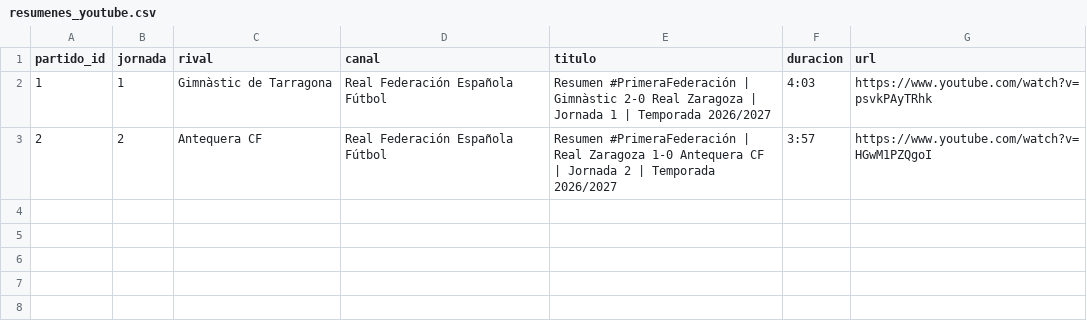
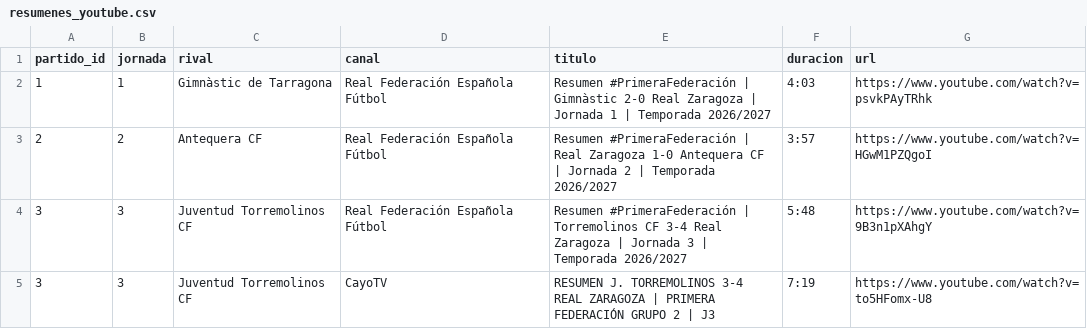
Before and after one commit to AngelMarqueta/AngelMarqueta.github.io, a CSV file: analisis/real-zaragoza/datos/entrada/video/resumenes_youtube.csv, drawn as a sheet; the diff names each change by its address in the sheet, - before the commit and + after, or states it on an @@ line.

```diff
--- a/analisis/real-zaragoza/datos/entrada/video/resumenes_youtube.csv
+++ b/analisis/real-zaragoza/datos/entrada/video/resumenes_youtube.csv
+row 4: 3 | 3 | Juventud Torremolinos CF | Real Federación Española Fútbol | Resumen #PrimeraFederación | Torremolinos CF 3-4 Real Zaragoza | Jornada 3 | Temporada 2026/2027 | 5:48 | https://www.youtube.com/watch?v=9B3n1pXAhgY
+row 5: 3 | 3 | Juventud Torremolinos CF | CayoTV | RESUMEN J. TORREMOLINOS 3-4 REAL ZARAGOZA | PRIMERA FEDERACIÓN GRUPO 2 | J3 | 7:19 | https://www.youtube.com/watch?v=to5HFomx-U8
```
Also changed, not shown: analisis/real-zaragoza/datos/entrada/video/goles_video.csv.
